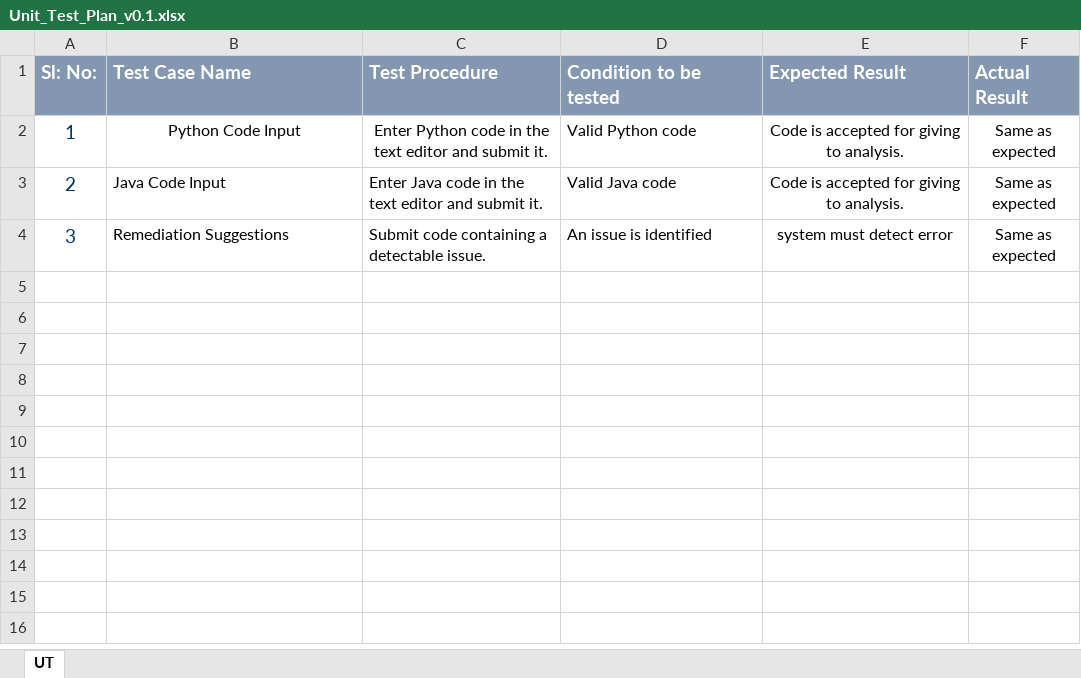
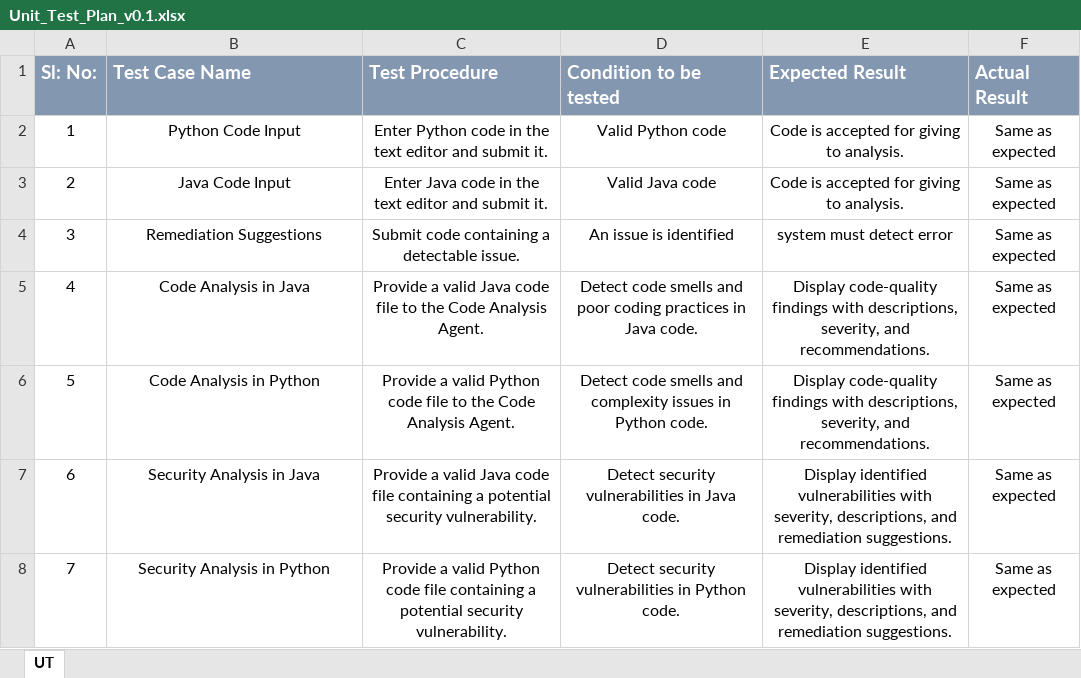
Before and after one commit to VenkataViswas/AI-Code-Review-Security-Analysis-Agent, an Excel workbook: Agile project tracking/Unit_Test_Plan_v0.1.xlsx, sheet UT, drawn as a sheet; values as stored, in another font and other column widths than the file's, no borders; the diff names each change by its address in the sheet, - before the commit and + after, or states it on an @@ line.

```diff
--- a/Agile project tracking/Unit_Test_Plan_v0.1.xlsx (sheet UT)
+++ b/Agile project tracking/Unit_Test_Plan_v0.1.xlsx (sheet UT)
-A2:A4 text colour: #003366
+A2:A4 text colour: black, text size: smaller
-D2 alignment: left
+D2 alignment: center
-B3:D4 alignment: left
+B3:D4 alignment: center
+row 5: 4 | Code Analysis in Java | Provide a valid Java code file to the Code Analysis Agent. | Detect code smells and poor coding practices in Java code. | Display code-quality findings with descriptions, severity, and recommendations. | Same as expected
+row 6: 5 | Code Analysis in Python | Provide a valid Python code file to the Code Analysis Agent. | Detect code smells and complexity issues in Python code. | Display code-quality findings with descriptions, severity, and recommendations. | Same as expected
+row 7: 6 | Security Analysis in Java | Provide a valid Java code file containing a potential security vulnerability. | Detect security vulnerabilities in Java code. | Display identified vulnerabilities with severity, descriptions, and remediation suggestions. | Same as expected
+row 8: 7 | Security Analysis in Python | Provide a valid Python code file containing a potential security vulnerability. | Detect security vulnerabilities in Python code. | Display identified vulnerabilities with severity, descriptions, and remediation suggestions. | Same as expected
```
Also changed, not shown: Agile project tracking/Defect_Tracker Template_v0.1.xlsx, 1 other file.
